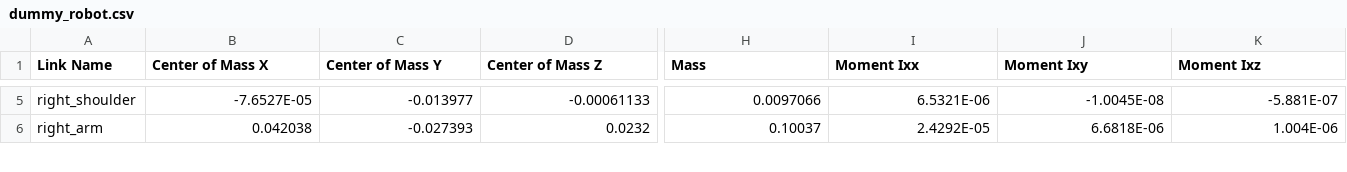
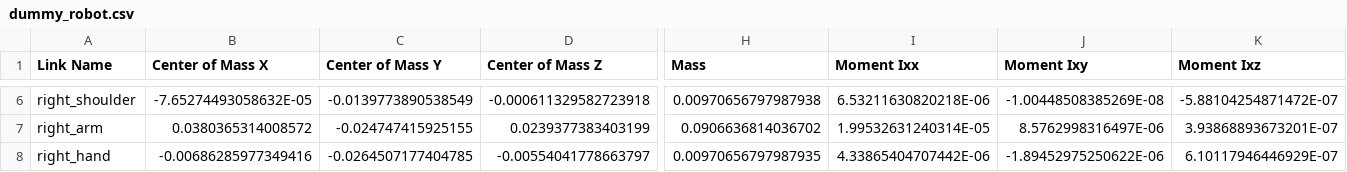
Before and after one commit to SamithVa/humanoid_urdf, a CSV file: dummy_robot/urdf/dummy_robot.csv, drawn as a sheet; only a part is shown, gaps mark what is left out; addresses are those after the commit; rows hold the shown columns only; the diff covers the shown part only; the diff names each change by its address in the sheet, - before the commit and + after, or states it on an @@ line.

Commit message:
add hand

```diff
--- a/dummy_robot/urdf/dummy_robot.csv
+++ b/dummy_robot/urdf/dummy_robot.csv
-B6 (Center of Mass X): -7.6527E-05
+B6 (Center of Mass X): -7.65274493058632E-05
-C6 (Center of Mass Y): -0.013977
+C6 (Center of Mass Y): -0.0139773890538549
-D6 (Center of Mass Z): -0.00061133
+D6 (Center of Mass Z): -0.000611329582723918
-H6 (Mass): 0.0097066
+H6 (Mass): 0.00970656797987938
-I6 (Moment Ixx): 6.5321E-06
+I6 (Moment Ixx): 6.53211630820218E-06
-J6 (Moment Ixy): -1.0045E-08
+J6 (Moment Ixy): -1.00448508385269E-08
-K6 (Moment Ixz): -5.881E-07
+K6 (Moment Ixz): -5.88104254871472E-07
-B7 (Center of Mass X): 0.042038
+B7 (Center of Mass X): 0.0380365314008572
-C7 (Center of Mass Y): -0.027393
+C7 (Center of Mass Y): -0.024747415925155
-D7 (Center of Mass Z): 0.0232
+D7 (Center of Mass Z): 0.0239377383403199
-H7 (Mass): 0.10037
+H7 (Mass): 0.0906636814036702
-I7 (Moment Ixx): 2.4292E-05
+I7 (Moment Ixx): 1.99532631240314E-05
-J7 (Moment Ixy): 6.6818E-06
+J7 (Moment Ixy): 8.5762998316497E-06
-K7 (Moment Ixz): 1.004E-06
+K7 (Moment Ixz): 3.93868893673201E-07
+row 8: right_hand | -0.00686285977349416 | -0.0264507177404785 | -0.00554041778663797 | 0.00970656797987935 | 4.33865404707442E-06 | -1.89452975250622E-06 | 6.10117946446929E-07
```
Also changed, not shown: 1 added row and 55 edited cells elsewhere in this file, 7 other files.
